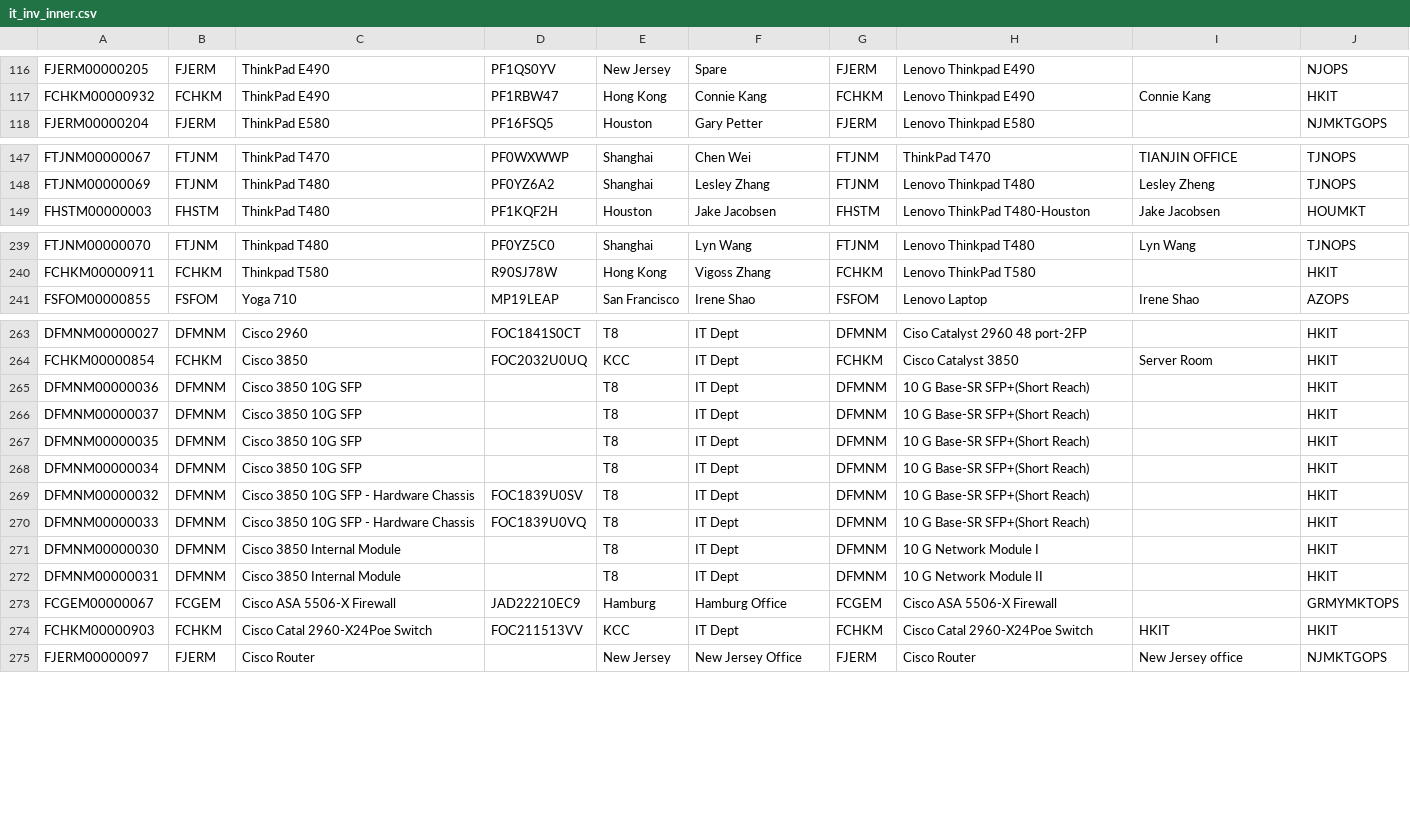
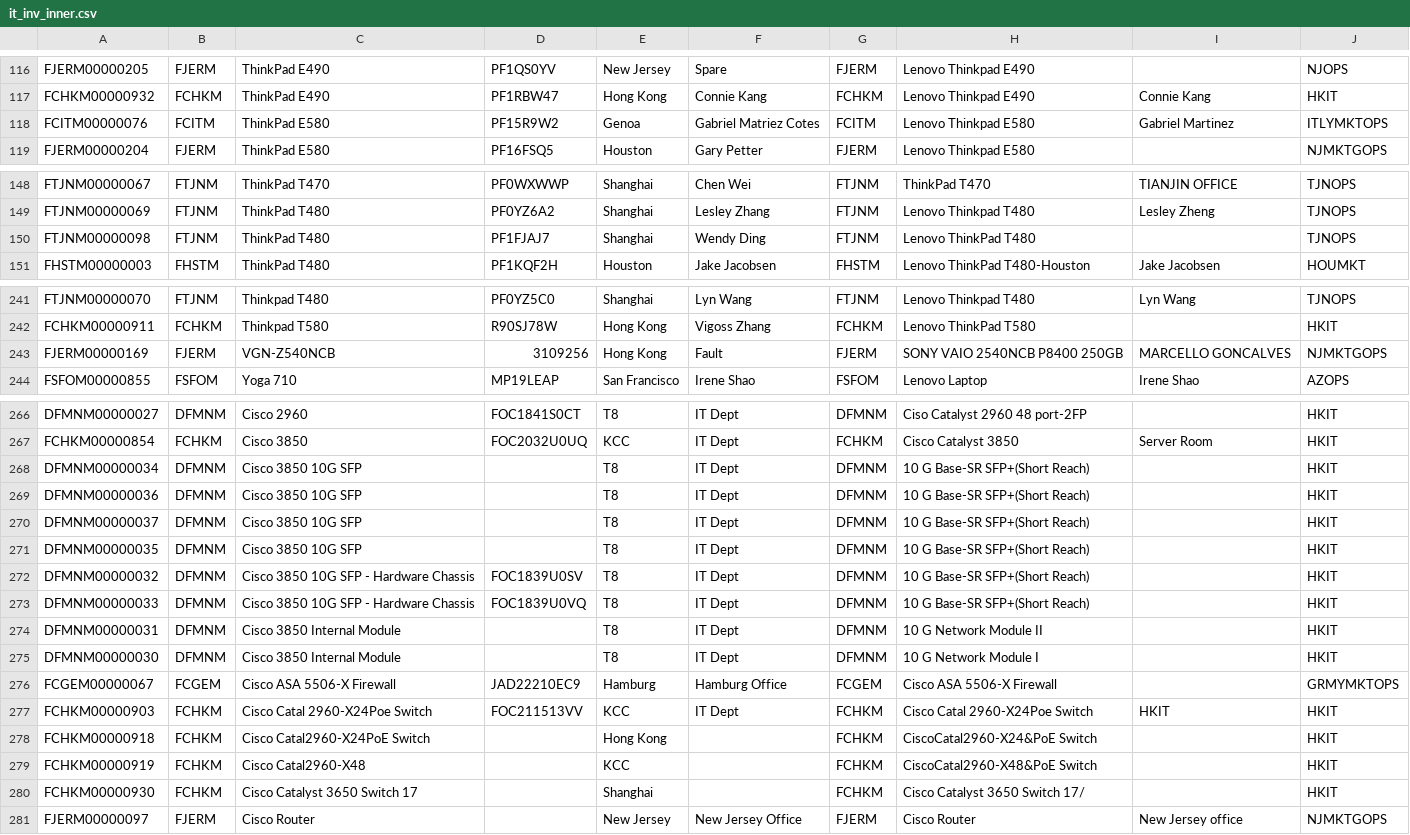
Before and after one commit to sunkit88/IT_inv, a CSV file: it_inv_inner.csv, drawn as a sheet; only a part is shown, gaps mark what is left out; the diff covers the shown part only.

```diff
--- a/it_inv_inner.csv
+++ b/it_inv_inner.csv
@@ -117,2 +117,3 @@ FJERM00000205,FJERM,ThinkPad E490,PF1QS0YV,New Jersey,Spare,FJERM,Lenovo Thinkpa
 FCHKM00000932,FCHKM,ThinkPad E490,PF1RBW47,Hong Kong,Connie Kang,FCHKM,Lenovo Thinkpad E490,Connie Kang,HKIT
+FCITM00000076,FCITM,ThinkPad E580,PF15R9W2,Genoa,Gabriel Matriez Cotes,FCITM,Lenovo Thinkpad E580,Gabriel Martinez,ITLYMKTOPS
 FJERM00000204,FJERM,ThinkPad E580,PF16FSQ5,Houston,Gary Petter,FJERM,Lenovo Thinkpad E580, ,NJMKTGOPS
@@ -148,2 +149,3 @@ FTJNM00000067,FTJNM,ThinkPad T470,PF0WXWWP,Shanghai,Chen Wei,FTJNM,ThinkPad T470
 FTJNM00000069,FTJNM,ThinkPad T480,PF0YZ6A2,Shanghai,Lesley Zhang,FTJNM,Lenovo Thinkpad T480,Lesley Zheng,TJNOPS
+FTJNM00000098,FTJNM,ThinkPad T480,PF1FJAJ7,Shanghai,Wendy Ding,FTJNM,Lenovo ThinkPad T480, ,TJNOPS
 FHSTM00000003,FHSTM,ThinkPad T480,PF1KQF2H,Houston,Jake Jacobsen,FHSTM,Lenovo ThinkPad T480-Houston,Jake Jacobsen,HOUMKT
@@ -240,2 +242,3 @@ FTJNM00000070,FTJNM,Thinkpad T480,PF0YZ5C0,Shanghai,Lyn Wang,FTJNM,Lenovo Thinkp
 FCHKM00000911,FCHKM,Thinkpad T580,R90SJ78W,Hong Kong,Vigoss Zhang,FCHKM,Lenovo ThinkPad T580, ,HKIT
+FJERM00000169,FJERM,VGN-Z540NCB,3109256,Hong Kong,Fault,FJERM,SONY VAIO 2540NCB P8400 250GB,MARCELLO GONCALVES,NJMKTGOPS
 FSFOM00000855,FSFOM,Yoga 710,MP19LEAP,San Francisco,Irene Shao,FSFOM,Lenovo Laptop,Irene Shao,AZOPS
@@ -264,2 +267,3 @@ DFMNM00000027,DFMNM,Cisco 2960,FOC1841S0CT,T8,IT Dept,DFMNM,Ciso Catalyst 2960 4
 FCHKM00000854,FCHKM,Cisco 3850,FOC2032U0UQ,KCC,IT Dept,FCHKM,Cisco Catalyst 3850,Server Room,HKIT
+DFMNM00000034,DFMNM,Cisco 3850 10G SFP,,T8,IT Dept,DFMNM,10 G Base-SR SFP+(Short Reach), ,HKIT
 DFMNM00000036,DFMNM,Cisco 3850 10G SFP,,T8,IT Dept,DFMNM,10 G Base-SR SFP+(Short Reach), ,HKIT
@@ -267,9 +271,11 @@ DFMNM00000037,DFMNM,Cisco 3850 10G SFP,,T8,IT Dept,DFMNM,10 G Base-SR SFP+(Short
 DFMNM00000035,DFMNM,Cisco 3850 10G SFP,,T8,IT Dept,DFMNM,10 G Base-SR SFP+(Short Reach), ,HKIT
-DFMNM00000034,DFMNM,Cisco 3850 10G SFP,,T8,IT Dept,DFMNM,10 G Base-SR SFP+(Short Reach), ,HKIT
 DFMNM00000032,DFMNM,Cisco 3850 10G SFP - Hardware Chassis,FOC1839U0SV,T8,IT Dept,DFMNM,10 G Base-SR SFP+(Short Reach), ,HKIT
 DFMNM00000033,DFMNM,Cisco 3850 10G SFP - Hardware Chassis,FOC1839U0VQ,T8,IT Dept,DFMNM,10 G Base-SR SFP+(Short Reach), ,HKIT
+DFMNM00000031,DFMNM,Cisco 3850 Internal Module,,T8,IT Dept,DFMNM,10 G Network Module II, ,HKIT
 DFMNM00000030,DFMNM,Cisco 3850 Internal Module,,T8,IT Dept,DFMNM,10 G Network Module I, ,HKIT
-DFMNM00000031,DFMNM,Cisco 3850 Internal Module,,T8,IT Dept,DFMNM,10 G Network Module II, ,HKIT
 FCGEM00000067,FCGEM,Cisco ASA 5506-X Firewall,JAD22210EC9,Hamburg,Hamburg Office,FCGEM,Cisco ASA 5506-X Firewall, ,GRMYMKTOPS
 FCHKM00000903,FCHKM,Cisco Catal 2960-X24Poe Switch,FOC211513VV,KCC,IT Dept,FCHKM,Cisco Catal 2960-X24Poe Switch,HKIT,HKIT
+FCHKM00000918,FCHKM,Cisco Catal2960-X24PoE Switch,,Hong Kong,,FCHKM,CiscoCatal2960-X24&PoE Switch, ,HKIT
+FCHKM00000919,FCHKM,Cisco Catal2960-X48,,KCC,,FCHKM,CiscoCatal2960-X48&PoE Switch, ,HKIT
+FCHKM00000930,FCHKM,Cisco Catalyst 3650 Switch 17,,Shanghai,,FCHKM,Cisco Catalyst 3650 Switch 17/, ,HKIT
 FJERM00000097,FJERM,Cisco Router,,New Jersey,New Jersey Office,FJERM,Cisco Router,New Jersey office,NJMKTGOPS
```
Also changed, not shown: 2 added rows elsewhere in this file, IT_INV.csv, fin_inv_inner.csv, 1 other file.
